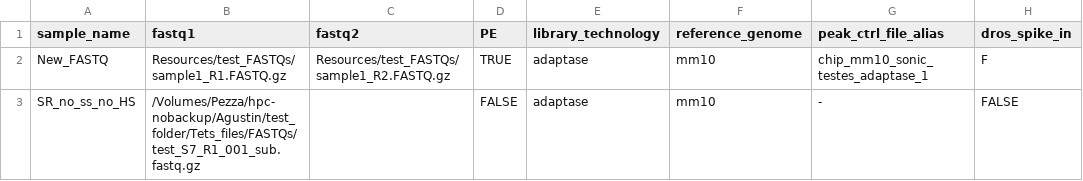
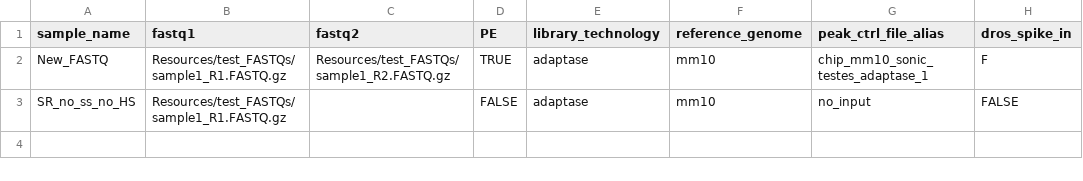
Before and after one commit to PezzaLab/ChIPseq_Analysis_Snakemake, a CSV file: Config/samples.csv, drawn as a sheet; only a part is shown; the diff names each change by its address in the sheet, - before the commit and + after, or states it on an @@ line.

Commit message:
Add --extsize when calling peaks with SR file

```diff
--- a/Config/samples.csv
+++ b/Config/samples.csv
-B3 (fastq1): /Volumes/Pezza/hpc-nobackup/Agustin/test_folder/Tets_files/FASTQs/test_S7_R1_001_sub.fastq.gz
+B3 (fastq1): Resources/test_FASTQs/sample1_R1.FASTQ.gz
-G3 (peak_ctrl_file_alias): -
+G3 (peak_ctrl_file_alias): no_input
```
Also changed, not shown: 3 other files.
